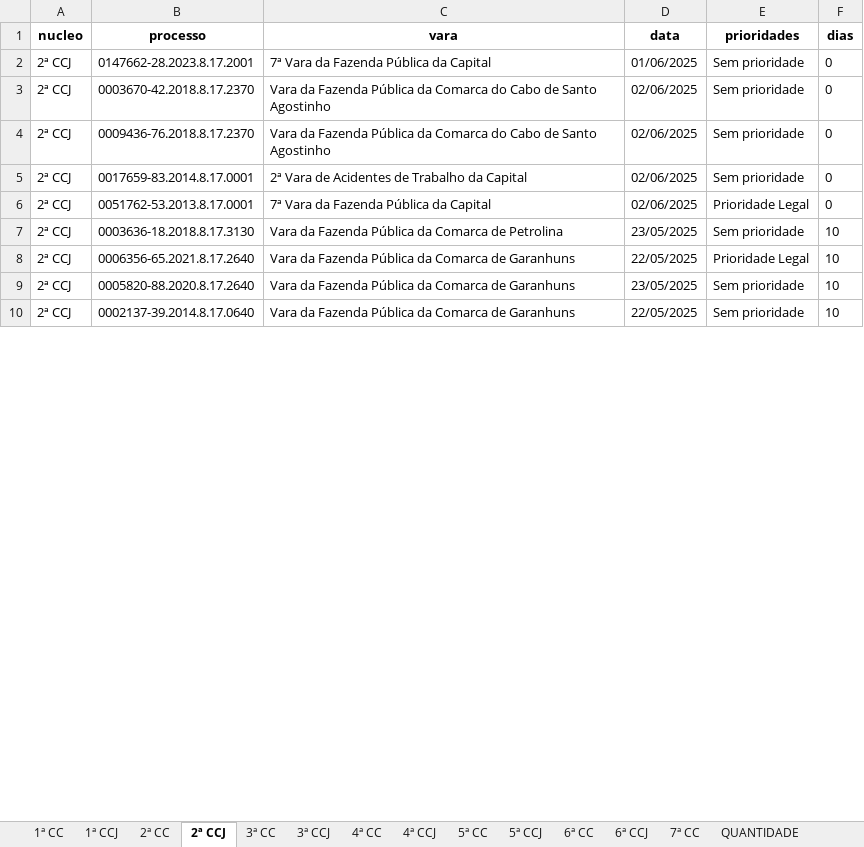
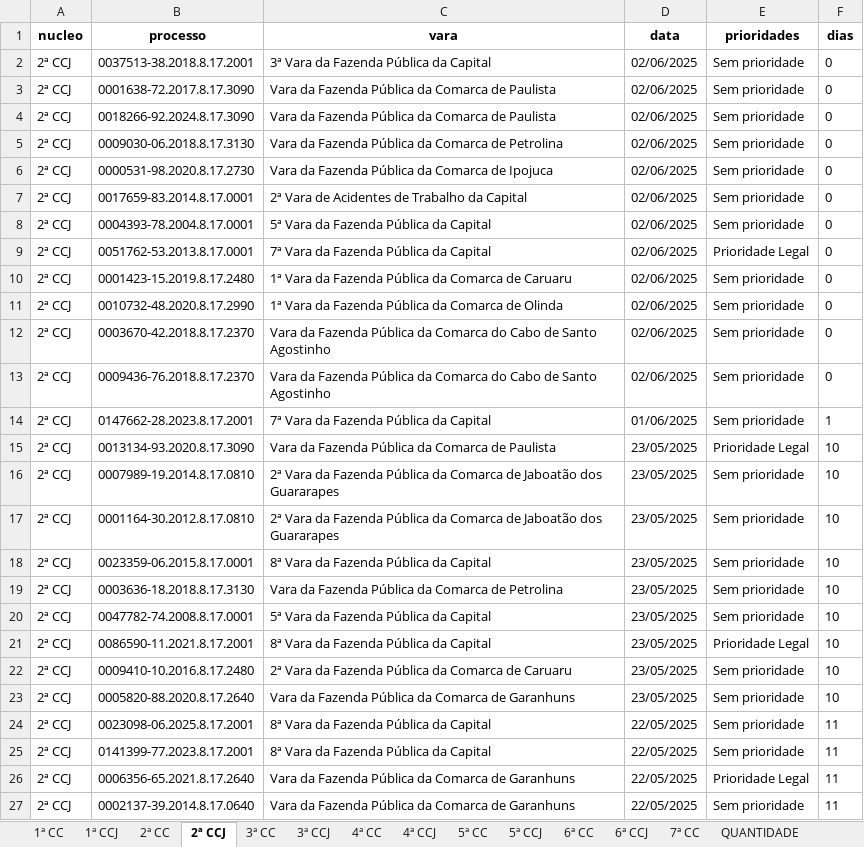
Before and after one commit to Fasri/analise_de, an Excel workbook: final_tempo_real.xlsx, sheet 2ª CCJ, drawn as a sheet; only a part is shown; values as stored, in another font and other column widths than the file's, no borders; addresses are those after the commit; the diff covers the shown part only; the diff names each change by its address in the sheet, - before the commit and + after, or states it on an @@ line.

```diff
--- a/final_tempo_real.xlsx (sheet 2ª CCJ)
+++ b/final_tempo_real.xlsx (sheet 2ª CCJ)
-B2 (processo): 0147662-28.2023.8.17.2001
+B2 (processo): 0037513-38.2018.8.17.2001
-C2 (vara): 7ª Vara da Fazenda Pública da Capital
+C2 (vara): 3ª Vara da Fazenda Pública da Capital
-D2 (data): 01/06/2025
+D2 (data): 02/06/2025
+row 3: 2ª CCJ | 0001638-72.2017.8.17.3090 | Vara da Fazenda Pública da Comarca de Paulista | 02/06/2025 | Sem prioridade | 0
+row 4: 2ª CCJ | 0018266-92.2024.8.17.3090 | Vara da Fazenda Pública da Comarca de Paulista | 02/06/2025 | Sem prioridade | 0
+row 5: 2ª CCJ | 0009030-06.2018.8.17.3130 | Vara da Fazenda Pública da Comarca de Petrolina | 02/06/2025 | Sem prioridade | 0
+row 6: 2ª CCJ | 0000531-98.2020.8.17.2730 | Vara da Fazenda Pública da Comarca de Ipojuca | 02/06/2025 | Sem prioridade | 0
+row 7: 2ª CCJ | 0017659-83.2014.8.17.0001 | 2ª Vara de Acidentes de Trabalho da Capital | 02/06/2025 | Sem prioridade | 0
+row 8: 2ª CCJ | 0004393-78.2004.8.17.0001 | 5ª Vara da Fazenda Pública da Capital | 02/06/2025 | Sem prioridade | 0
+row 9: 2ª CCJ | 0051762-53.2013.8.17.0001 | 7ª Vara da Fazenda Pública da Capital | 02/06/2025 | Prioridade Legal | 0
+row 10: 2ª CCJ | 0001423-15.2019.8.17.2480 | 1ª Vara da Fazenda Pública da Comarca de Caruaru | 02/06/2025 | Sem prioridade | 0
+row 11: 2ª CCJ | 0010732-48.2020.8.17.2990 | 1ª Vara da Fazenda Pública da Comarca de Olinda | 02/06/2025 | Sem prioridade | 0
-B14 (processo): 0017659-83.2014.8.17.0001
+B14 (processo): 0147662-28.2023.8.17.2001
-C14 (vara): 2ª Vara de Acidentes de Trabalho da Capital
+C14 (vara): 7ª Vara da Fazenda Pública da Capital
-D14 (data): 02/06/2025
+D14 (data): 01/06/2025
-F14 (dias): 0
+F14 (dias): 1
-B15 (processo): 0051762-53.2013.8.17.0001
+B15 (processo): 0013134-93.2020.8.17.3090
-C15 (vara): 7ª Vara da Fazenda Pública da Capital
+C15 (vara): Vara da Fazenda Pública da Comarca de Paulista
-D15 (data): 02/06/2025
+D15 (data): 23/05/2025
-F15 (dias): 0
+F15 (dias): 10
@@ row 14 moved to row 16: 2ª CCJ @@
+row 17: 2ª CCJ | 0001164-30.2012.8.17.0810 | 2ª Vara da Fazenda Pública da Comarca de Jaboatão dos Guararapes | 23/05/2025 | Sem prioridade | 10
+row 18: 2ª CCJ | 0023359-06.2015.8.17.0001 | 8ª Vara da Fazenda Pública da Capital | 23/05/2025 | Sem prioridade | 10
+row 20: 2ª CCJ | 0047782-74.2008.8.17.0001 | 5ª Vara da Fazenda Pública da Capital | 23/05/2025 | Sem prioridade | 10
-B21 (processo): 0006356-65.2021.8.17.2640
+B21 (processo): 0086590-11.2021.8.17.2001
-C21 (vara): Vara da Fazenda Pública da Comarca de Garanhuns
+C21 (vara): 8ª Vara da Fazenda Pública da Capital
-D21 (data): 22/05/2025
+D21 (data): 23/05/2025
+row 22: 2ª CCJ | 0009410-10.2016.8.17.2480 | 2ª Vara da Fazenda Pública da Comarca de Caruaru | 23/05/2025 | Sem prioridade | 10
+row 25: 2ª CCJ | 0141399-77.2023.8.17.2001 | 8ª Vara da Fazenda Pública da Capital | 22/05/2025 | Sem prioridade | 11
+row 26: 2ª CCJ | 0006356-65.2021.8.17.2640 | Vara da Fazenda Pública da Comarca de Garanhuns | 22/05/2025 | Prioridade Legal | 11
-F27 (dias): 10
+F27 (dias): 11
```
Also changed, not shown: 33 added rows, 49 removed rows, 11 moved rows and 128 edited cells elsewhere in this sheet, sheet CONSOLIDADO, sheet 1ª CC, sheet 6ª CC, sheet 7ª CC, sheet 5ª CC, sheet 2ª CC, 8 more sheets, quantidade_processos.xlsx, 3 other files.
